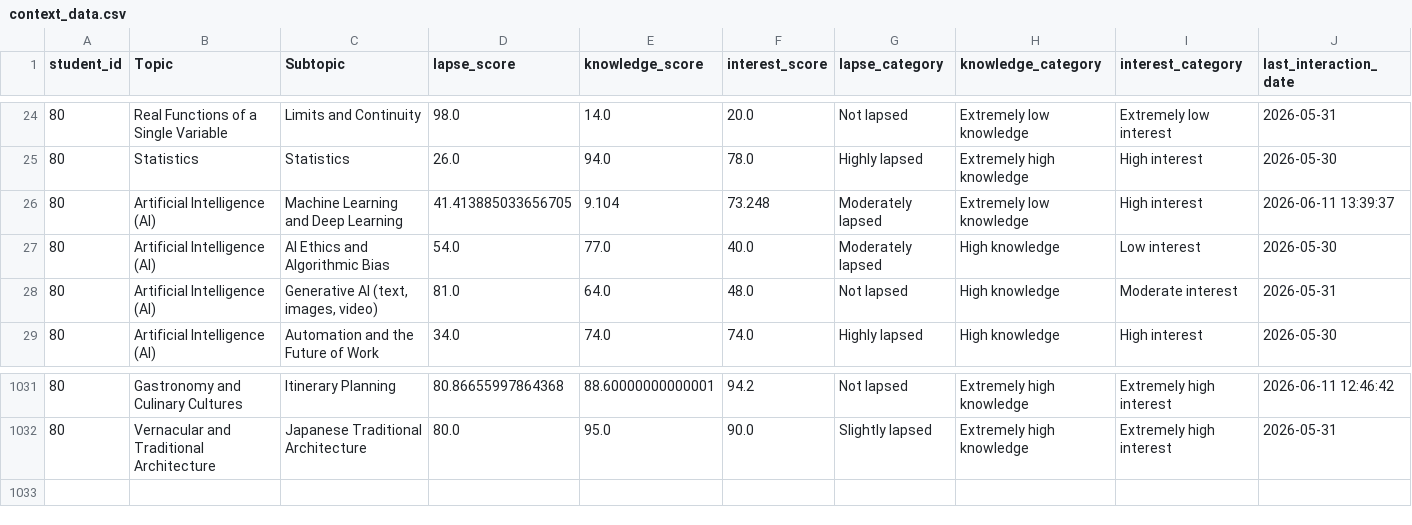
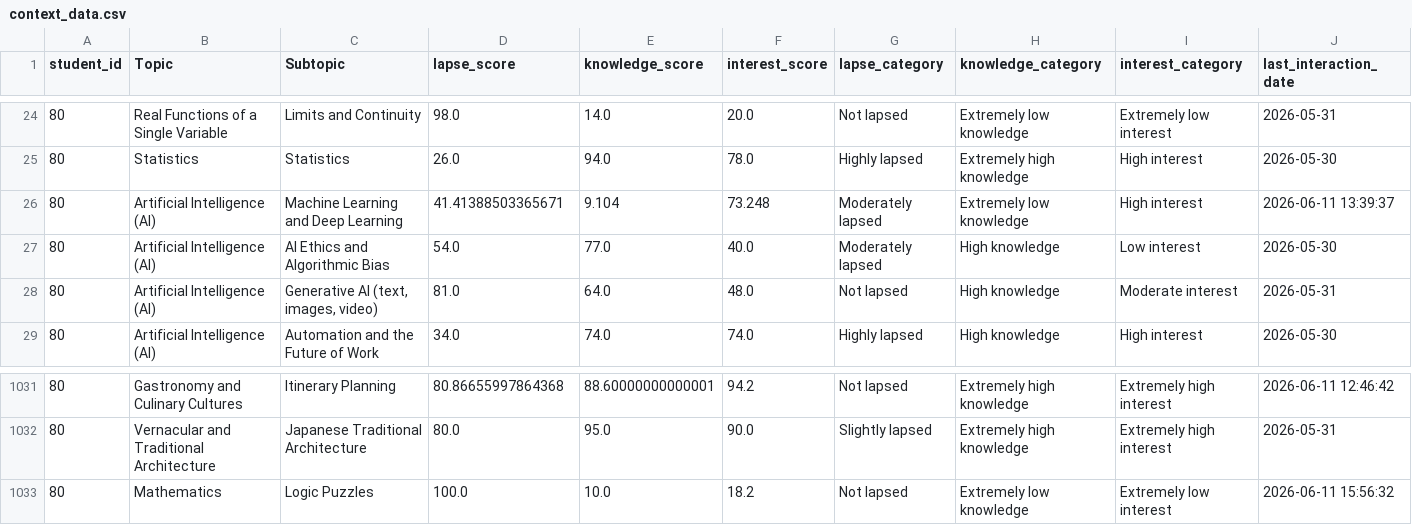
Before and after one commit to andreamurari/TesiMagistrale_NextQuerySuggestion, a CSV file: GeminiAPI_x_streamlit/context_data.csv, drawn as a sheet; only a part is shown, gaps mark what is left out.

```diff
--- a/GeminiAPI_x_streamlit/context_data.csv
+++ b/GeminiAPI_x_streamlit/context_data.csv
@@ -25,3 +25,3 @@ student_id,Topic,Subtopic,lapse_score,knowledge_score,interest_score,lapse_categ
 80,Statistics,Statistics,26.0,94.0,78.0,Highly lapsed,Extremely high knowledge,High interest,2026-05-30
-80,Artificial Intelligence (AI),Machine Learning and Deep Learning,41.413885033656705,9.104,73.248,Moderately lapsed,Extremely low knowledge,High interest,2026-06-11 13:39:37
+80,Artificial Intelligence (AI),Machine Learning and Deep Learning,41.41388503365671,9.104,73.248,Moderately lapsed,Extremely low knowledge,High interest,2026-06-11 13:39:37
 80,Artificial Intelligence (AI),AI Ethics and Algorithmic Bias,54.0,77.0,40.0,Moderately lapsed,High knowledge,Low interest,2026-05-30
@@ -1032 +1032,2 @@ student_id,Topic,Subtopic,lapse_score,knowledge_score,interest_score,lapse_categ
 80,Vernacular and Traditional Architecture,Japanese Traditional Architecture,80.0,95.0,90.0,Slightly lapsed,Extremely high knowledge,Extremely high interest,2026-05-31
+80,Mathematics,Logic Puzzles,100.0,10.0,18.2,Not lapsed,Extremely low knowledge,Extremely low interest,2026-06-11 15:56:32
```
Also changed, not shown: GeminiAPI_x_streamlit/chat_logs.csv, GeminiAPI_x_streamlit/token_usage_log.csv.
